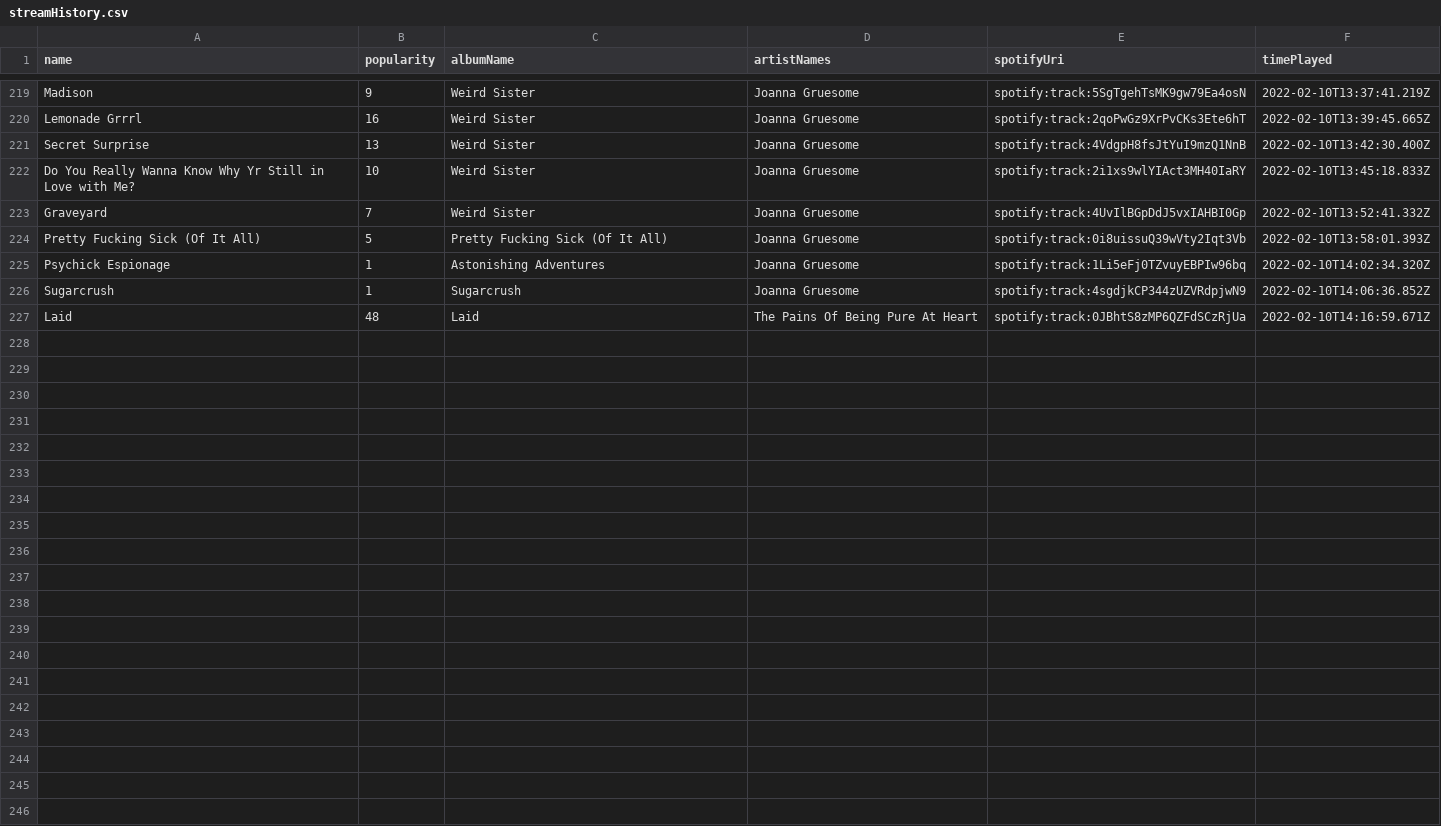
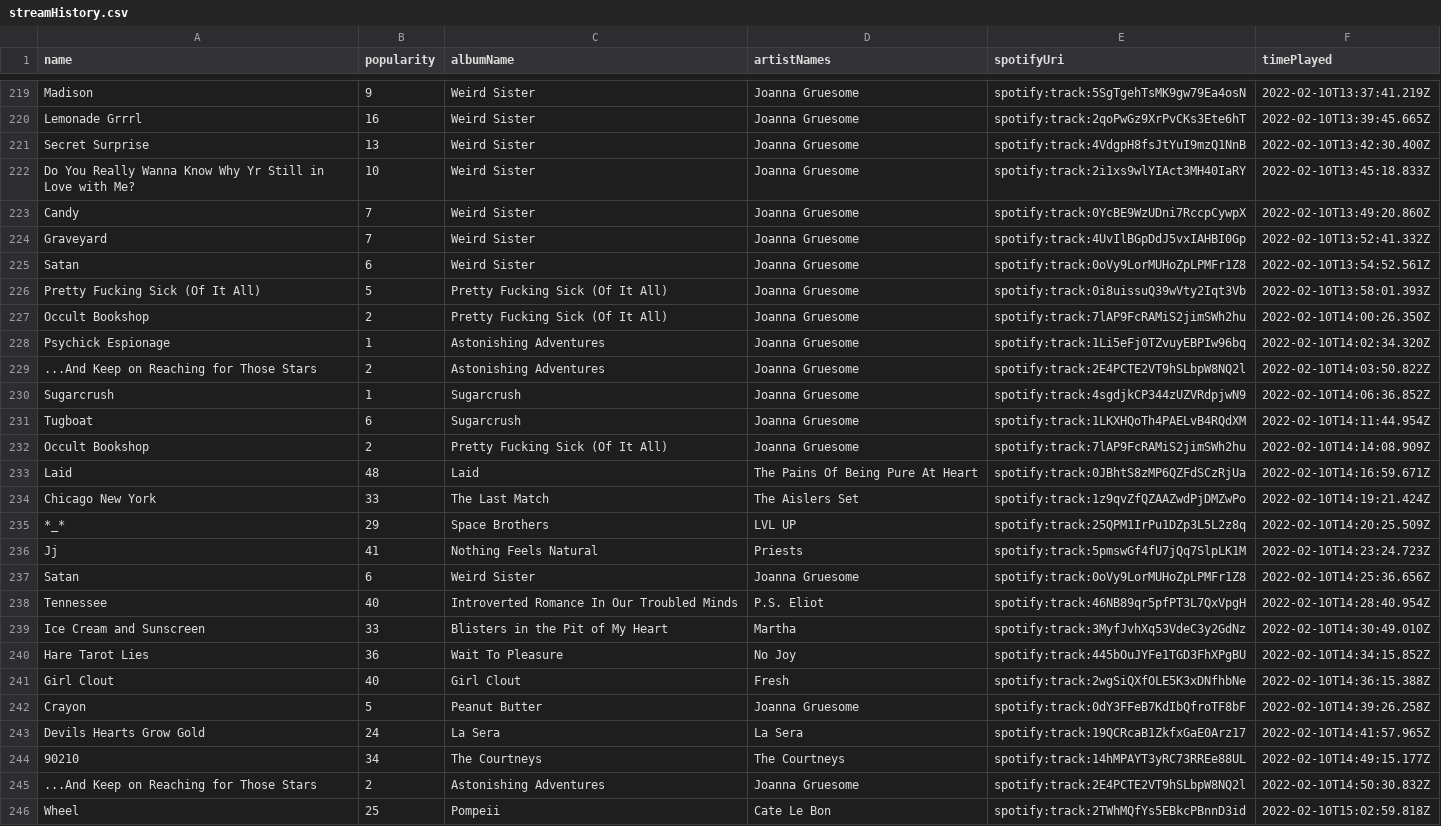
Before and after one commit to mlinds/spotify-data, a CSV file: data_out/streamHistory.csv, drawn as a sheet; only a part is shown, gaps mark what is left out; the diff names each change by its address in the sheet, - before the commit and + after, or states it on an @@ line.

Commit message:
manual data update

```diff
--- a/data_out/streamHistory.csv
+++ b/data_out/streamHistory.csv
+row 223: Candy | 7 | Weird Sister | Joanna Gruesome | spotify:track:0YcBE9WzUDni7RccpCywpX | 2022-02-10T13:49:20.860Z
+row 225: Satan | 6 | Weird Sister | Joanna Gruesome | spotify:track:0oVy9LorMUHoZpLPMFr1Z8 | 2022-02-10T13:54:52.561Z
+row 227: Occult Bookshop | 2 | Pretty Fucking Sick (Of It All) | Joanna Gruesome | spotify:track:7lAP9FcRAMiS2jimSWh2hu | 2022-02-10T14:00:26.350Z
+row 229: ...And Keep on Reaching for Those Stars | 2 | Astonishing Adventures | Joanna Gruesome | spotify:track:2E4PCTE2VT9hSLbpW8NQ2l | 2022-02-10T14:03:50.822Z
+row 231: Tugboat | 6 | Sugarcrush | Joanna Gruesome | spotify:track:1LKXHQoTh4PAELvB4RQdXM | 2022-02-10T14:11:44.954Z
+row 232: Occult Bookshop | 2 | Pretty Fucking Sick (Of It All) | Joanna Gruesome | spotify:track:7lAP9FcRAMiS2jimSWh2hu | 2022-02-10T14:14:08.909Z
+row 234: Chicago New York | 33 | The Last Match | The Aislers Set | spotify:track:1z9qvZfQZAAZwdPjDMZwPo | 2022-02-10T14:19:21.424Z
+row 235: *_* | 29 | Space Brothers | LVL UP | spotify:track:25QPM1IrPu1DZp3L5L2z8q | 2022-02-10T14:20:25.509Z
+row 236: Jj | 41 | Nothing Feels Natural | Priests | spotify:track:5pmswGf4fU7jQq7SlpLK1M | 2022-02-10T14:23:24.723Z
+row 237: Satan | 6 | Weird Sister | Joanna Gruesome | spotify:track:0oVy9LorMUHoZpLPMFr1Z8 | 2022-02-10T14:25:36.656Z
+row 238: Tennessee | 40 | Introverted Romance In Our Troubled Minds | P.S. Eliot | spotify:track:46NB89qr5pfPT3L7QxVpgH | 2022-02-10T14:28:40.954Z
+row 239: Ice Cream and Sunscreen | 33 | Blisters in the Pit of My Heart | Martha | spotify:track:3MyfJvhXq53VdeC3y2GdNz | 2022-02-10T14:30:49.010Z
+row 240: Hare Tarot Lies | 36 | Wait To Pleasure | No Joy | spotify:track:445bOuJYFe1TGD3FhXPgBU | 2022-02-10T14:34:15.852Z
+row 241: Girl Clout | 40 | Girl Clout | Fresh | spotify:track:2wgSiQXfOLE5K3xDNfhbNe | 2022-02-10T14:36:15.388Z
+row 242: Crayon | 5 | Peanut Butter | Joanna Gruesome | spotify:track:0dY3FFeB7KdIbQfroTF8bF | 2022-02-10T14:39:26.258Z
+row 243: Devils Hearts Grow Gold | 24 | La Sera | La Sera | spotify:track:19QCRcaB1ZkfxGaE0Arz17 | 2022-02-10T14:41:57.965Z
+row 244: 90210 | 34 | The Courtneys | The Courtneys | spotify:track:14hMPAYT3yRC73RREe88UL | 2022-02-10T14:49:15.177Z
+row 245: ...And Keep on Reaching for Those Stars | 2 | Astonishing Adventures | Joanna Gruesome | spotify:track:2E4PCTE2VT9hSLbpW8NQ2l | 2022-02-10T14:50:30.832Z
+row 246: Wheel | 25 | Pompeii | Cate Le Bon | spotify:track:2TWhMQfYs5EBkcPBnnD3id | 2022-02-10T15:02:59.818Z
```
Also changed, not shown: 1 other file.
